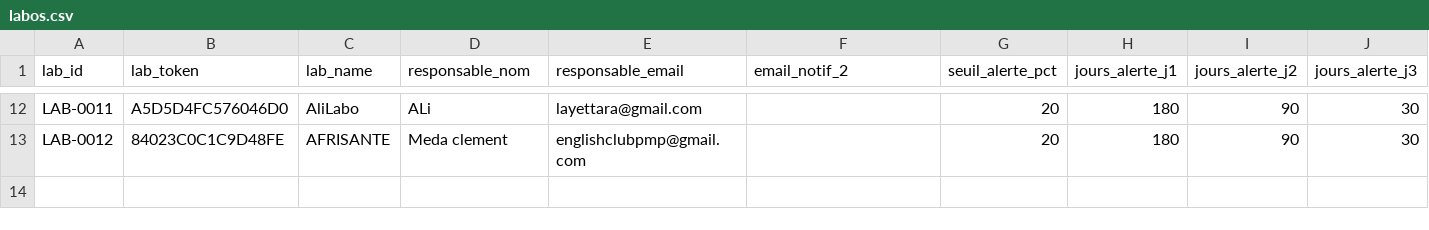
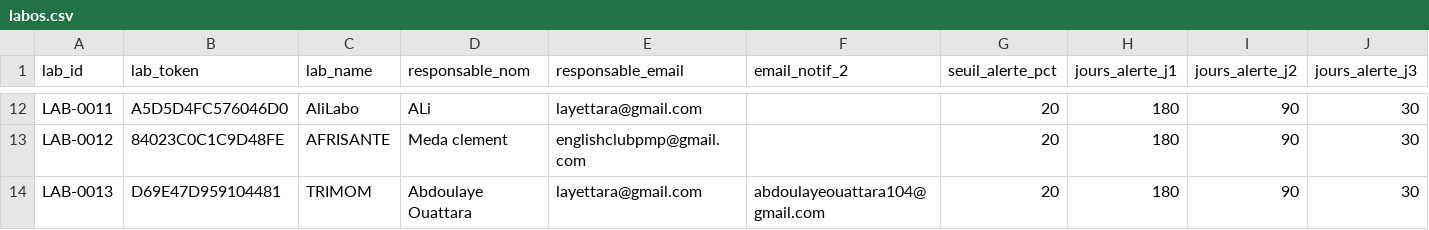
Before and after one commit to abouattara/LaboStock, a CSV file: labos.csv, drawn as a sheet; only a part is shown, gaps mark what is left out; rows hold the shown columns only; the diff names each change by its address in the sheet, - before the commit and + after, or states it on an @@ line.

Commit message:
Synchro auto labos.csv — 2026-10-23T14:41:04.397Z

```diff
--- a/labos.csv
+++ b/labos.csv
+row 14: LAB-0013 | D69E47D959104481 | TRIMOM | Abdoulaye Ouattara | layettara@gmail.com | abdoulayeouattara104@gmail.com | 20 | 180 | 90 | 30
```
